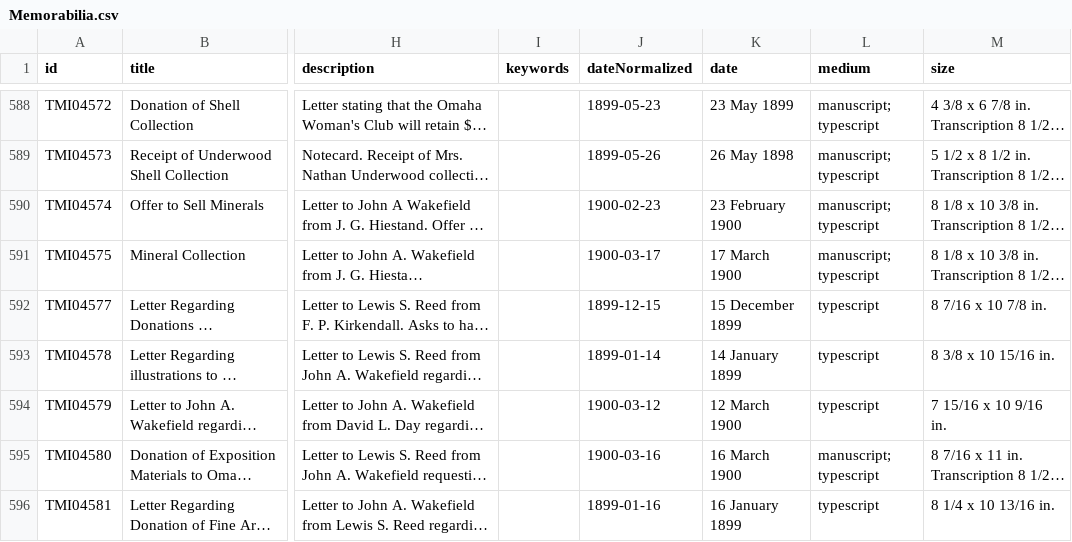
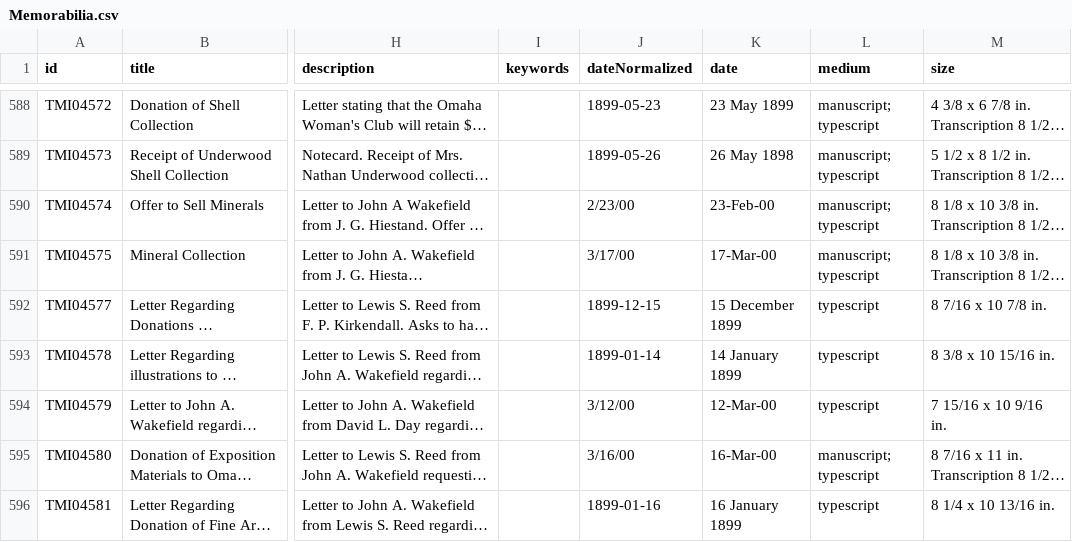
Before and after one commit to CDRH/data_transmississippi, a CSV file: source/csv/Memorabilia.csv, drawn as a sheet; only a part is shown, gaps mark what is left out; long unchanged cells end in …; the diff covers the shown part only; the diff names each change by its address in the sheet, - before the commit and + after, or states it on an @@ line.

Commit message:
Update Memorabilia.csv

```diff
--- a/source/csv/Memorabilia.csv
+++ b/source/csv/Memorabilia.csv
-J590 (dateNormalized): 1900-02-23
+J590 (dateNormalized): 2/23/00
-K590 (date): 23 February 1900
+K590 (date): 23-Feb-00
-J591 (dateNormalized): 1900-03-17
+J591 (dateNormalized): 3/17/00
-K591 (date): 17 March 1900
+K591 (date): 17-Mar-00
-J594 (dateNormalized): 1900-03-12
+J594 (dateNormalized): 3/12/00
-K594 (date): 12 March 1900
+K594 (date): 12-Mar-00
-J595 (dateNormalized): 1900-03-16
+J595 (dateNormalized): 3/16/00
-K595 (date): 16 March 1900
+K595 (date): 16-Mar-00
```
Also changed, not shown: 13 edited cells elsewhere in this file.
